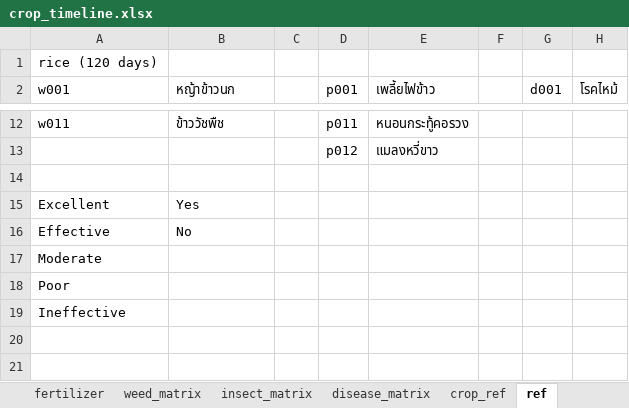
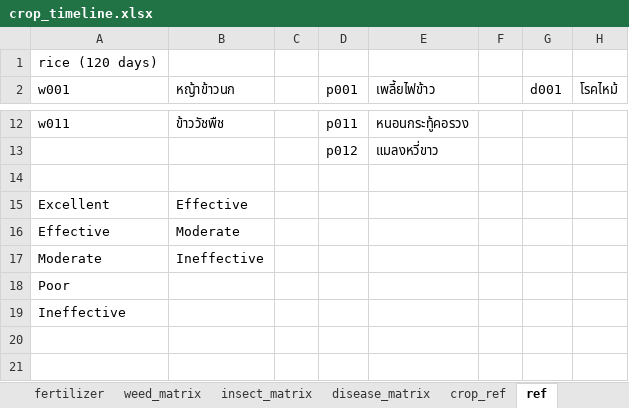
Before and after one commit to Zoneptn/product_timeline_coverage_pricecomparision_final, an Excel workbook: crop_timeline.xlsx, sheet ref, drawn as a sheet; only a part is shown, gaps mark what is left out; values as stored, in another font and other column widths than the file's, no borders; the diff names each change by its address in the sheet, - before the commit and + after, or states it on an @@ line.

```diff
--- a/crop_timeline.xlsx (sheet ref)
+++ b/crop_timeline.xlsx (sheet ref)
-B15 (หญ้าข้าวนก): Yes
+B15 (หญ้าข้าวนก): Effective
-B16 (หญ้าข้าวนก): No
+B16 (หญ้าข้าวนก): Moderate
-B17 (หญ้าข้าวนก): (empty)
+B17 (หญ้าข้าวนก): Ineffective
```
Also changed, not shown: sheet weed_matrix, sheet insect_matrix, sheet disease_matrix, 2 other files.
